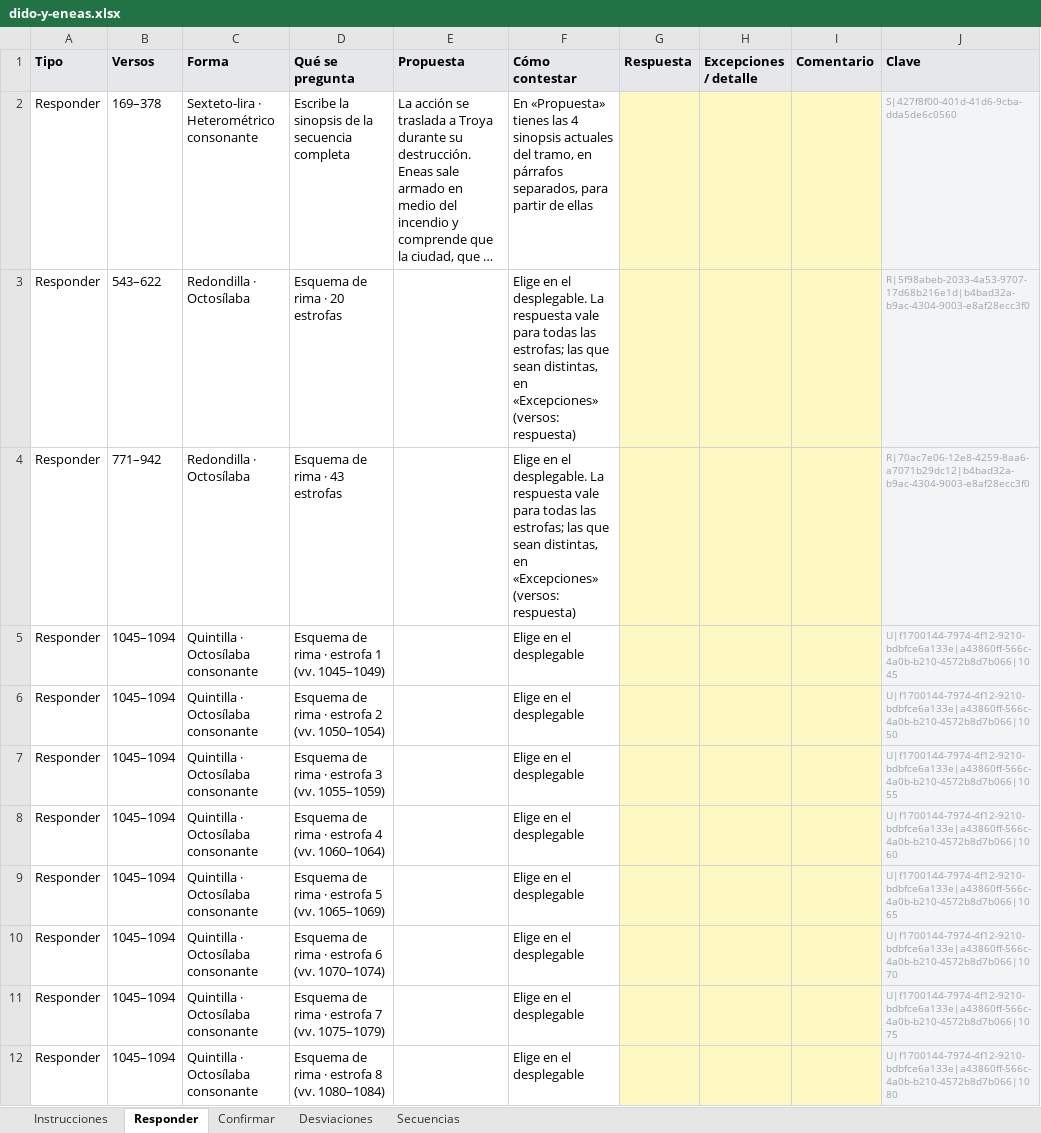
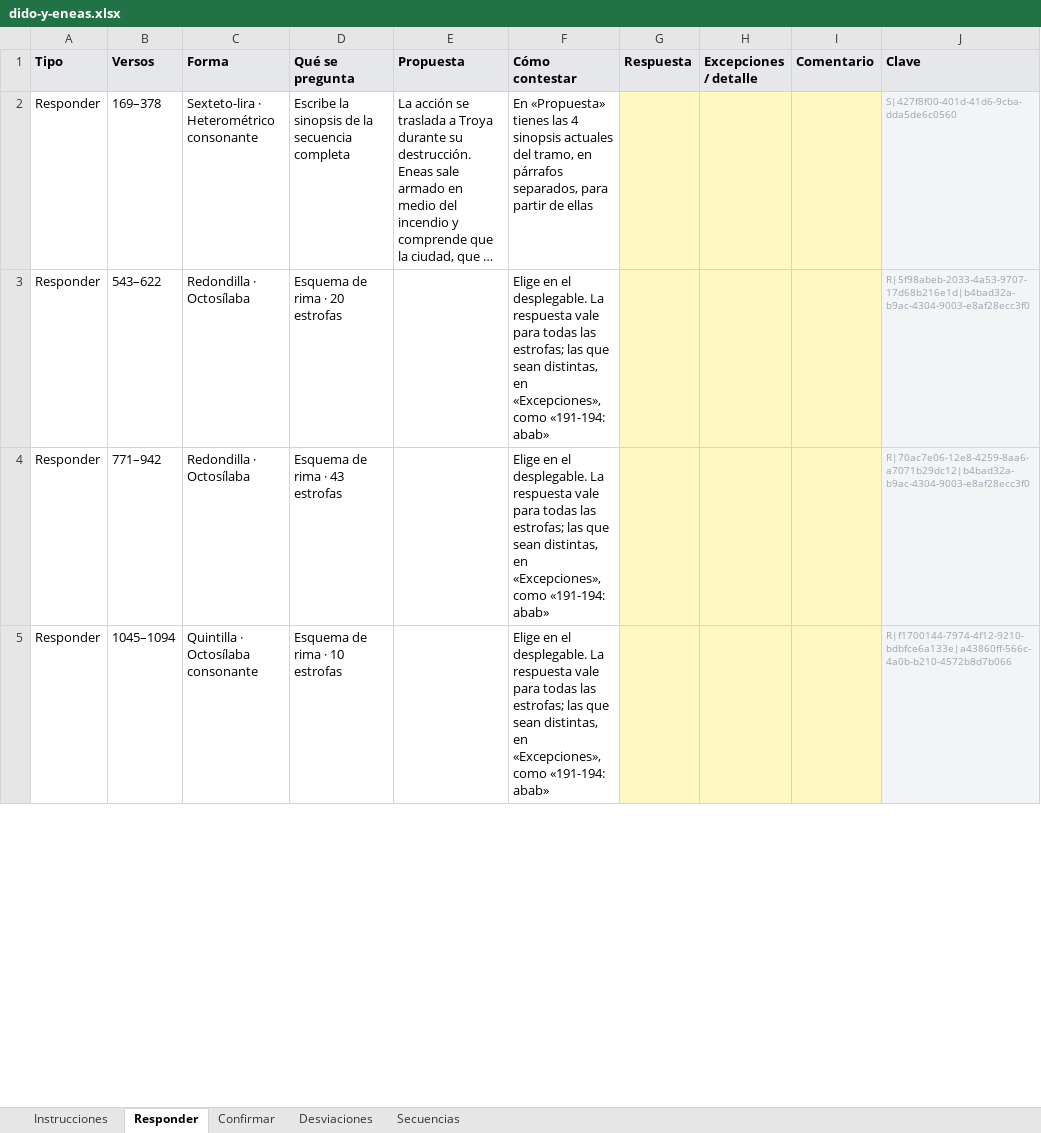
Before and after one commit to metadramaub/metadrama_db, an Excel workbook: docs/dominio-metrico/migracion/cuestionarios/dido-y-eneas.xlsx, sheet Responder, drawn as a sheet; only a part is shown; long unchanged cells end in …; values as stored, in another font and other column widths than the file's, no borders; the diff covers the shown part only; the diff names each change by its address in the sheet, - before the commit and + after, or states it on an @@ line.

Commit message:
Una pregunta de estrofa se contesta una vez, y las que difieran aparte
Aunque la tipología de una quintilla cambie de estrofa en estrofa, lo normal es
que haya una dominante y unas pocas que se apartan: eso es exactamente lo que
dice la respuesta con excepciones, y pedir treinta y cinco filas para escribir
treinta y una veces lo mismo es pedir trabajo de más. Se va la fila por estrofa,
y con ella el umbral de cuarenta que la gobernaba. Las once obras pasan de 227
filas en Responder a 83; Dido y Eneas, de 64 a 6.

Eso arregla de paso el desorden de las coplas reales de El caballero de Olmedo:
no estaban desordenadas, eran diez filas agrupadas por pregunta —cinco de la
primera quintilla y cinco de la segunda—, y ahora son dos seguidas.

Las partes de un tramo que se funde ya no parecen cuatro secuencias sueltas: la
fila de la fusión va delante de ellas y cada una dice que es un tramo de
estrofas dentro de ese pasaje. Sus variedades se siguen confirmando, porque al
fundirse se conservan estrofa a estrofa, que es lo que el vocabulario anterior
no sabía decir.

Las tres preguntas de una versificación irregular dicen que hablan del mismo
pasaje: la de la arquitectura anuncia a las otras dos, y las otras dos dicen que
se contestan igual sea cual sea.

Y las excepciones se escriben «191-194: abab», con el esquema y no con la
etiqueta del desplegable, respetando mayúsculas según el arte. El aplicador lee
las dos formas y hay prueba de cada una; la comparación con el repertorio no
distingue mayúsculas, y ninguna pregunta ofrece hoy dos disposiciones que solo
se diferencien en eso.

```diff
--- a/docs/dominio-metrico/migracion/cuestionarios/dido-y-eneas.xlsx (sheet Responder)
+++ b/docs/dominio-metrico/migracion/cuestionarios/dido-y-eneas.xlsx (sheet Responder)
-F3:F4 (Cómo contestar): …distintas, en «Excepciones» (versos: respuesta)
+F3:F4 (Cómo contestar): …distintas, en «Excepciones», como «191-194: abab»
-D5 (Qué se pregunta): Esquema de rima · estrofa 1 (vv. 1045–1049)
+D5 (Qué se pregunta): Esquema de rima · 10 estrofas
-F5 (Cómo contestar): …en el desplegable
+F5 (Cómo contestar): …en el desplegable. La respuesta vale para todas las estrofas; las que sean distintas, en «Excepciones», como «191-194: abab»
-J5 (Clave): U|f1700144-7974-4f12-9210-bdbfce6a133e|a43860ff-566c-4a0b-b210-4572b8d7b066|1045
+J5 (Clave): R|f1700144-7974-4f12-9210-bdbfce6a133e|a43860ff-566c-4a0b-b210-4572b8d7b066
-row 6: Responder | 1045–1094 | Quintilla · Octosílaba consonante | Esquema de rima · estrofa 2 (vv. 1050–1054) |  | Elige en el desplegable |  |  |  | U|f1700144-7974-4f12-9210-bdbfce6a133e|a43860ff-566c-4a0b-b210-4572b8d7b066|1050
-row 7: Responder | 1045–1094 | Quintilla · Octosílaba consonante | Esquema de rima · estrofa 3 (vv. 1055–1059) |  | Elige en el desplegable |  |  |  | U|f1700144-7974-4f12-9210-bdbfce6a133e|a43860ff-566c-4a0b-b210-4572b8d7b066|1055
-row 8: Responder | 1045–1094 | Quintilla · Octosílaba consonante | Esquema de rima · estrofa 4 (vv. 1060–1064) |  | Elige en el desplegable |  |  |  | U|f1700144-7974-4f12-9210-bdbfce6a133e|a43860ff-566c-4a0b-b210-4572b8d7b066|1060
-row 9: Responder | 1045–1094 | Quintilla · Octosílaba consonante | Esquema de rima · estrofa 5 (vv. 1065–1069) |  | Elige en el desplegable |  |  |  | U|f1700144-7974-4f12-9210-bdbfce6a133e|a43860ff-566c-4a0b-b210-4572b8d7b066|1065
-row 10: Responder | 1045–1094 | Quintilla · Octosílaba consonante | Esquema de rima · estrofa 6 (vv. 1070–1074) |  | Elige en el desplegable |  |  |  | U|f1700144-7974-4f12-9210-bdbfce6a133e|a43860ff-566c-4a0b-b210-4572b8d7b066|1070
-row 11: Responder | 1045–1094 | Quintilla · Octosílaba consonante | Esquema de rima · estrofa 7 (vv. 1075–1079) |  | Elige en el desplegable |  |  |  | U|f1700144-7974-4f12-9210-bdbfce6a133e|a43860ff-566c-4a0b-b210-4572b8d7b066|1075
-row 12: Responder | 1045–1094 | Quintilla · Octosílaba consonante | Esquema de rima · estrofa 8 (vv. 1080–1084) |  | Elige en el desplegable |  |  |  | U|f1700144-7974-4f12-9210-bdbfce6a133e|a43860ff-566c-4a0b-b210-4572b8d7b066|1080
```
Also changed, not shown: 51 removed rows and 6 edited cells elsewhere in this sheet, sheet Confirmar, sheet Instrucciones, docs/dominio-metrico/migracion/cuestionarios/el-amor-al-uso.xlsx, docs/dominio-metrico/migracion/cuestionarios/el-caballero-de-olmedo.xlsx, 38 other files.
